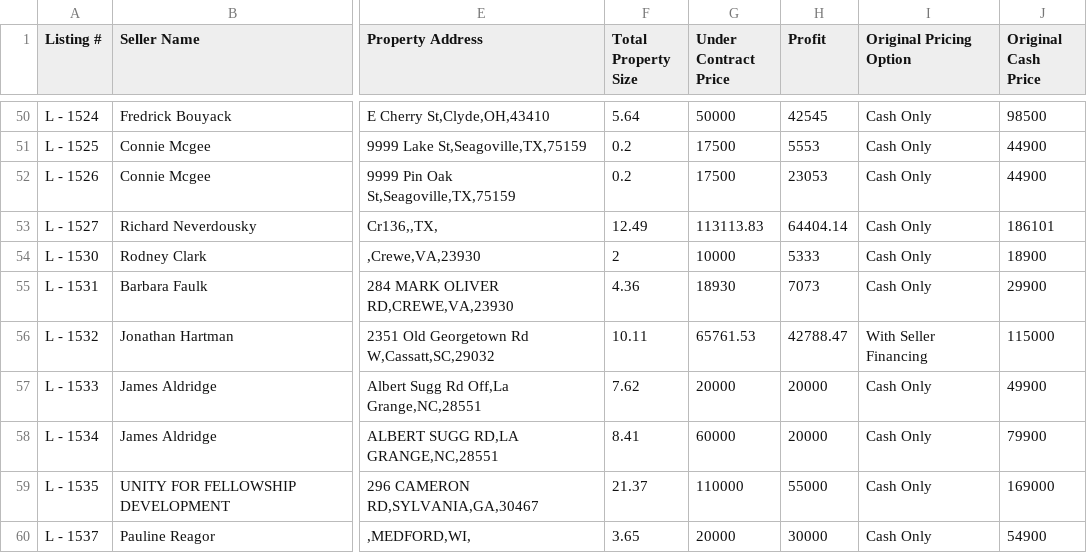
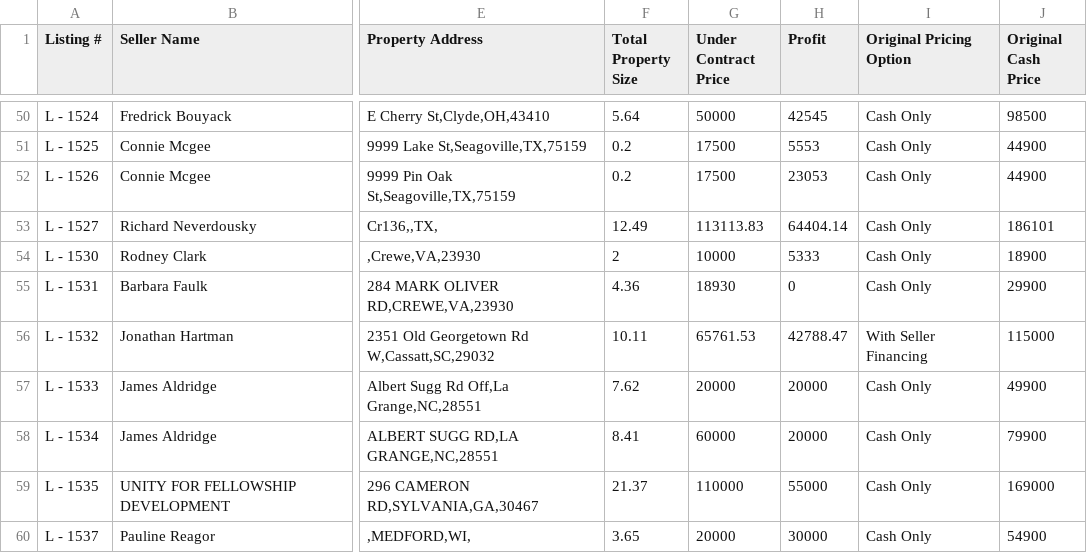
Before and after one commit to GoldSoilInc/Property-Card-Reports, a CSV file: data/price-drop-report.csv, drawn as a sheet; only a part is shown, gaps mark what is left out; the diff names each change by its address in the sheet, - before the commit and + after, or states it on an @@ line.

Commit message:
Update price-drop-report.csv from Google Sheets

```diff
--- a/data/price-drop-report.csv
+++ b/data/price-drop-report.csv
-H55 (Profit): 7073
+H55 (Profit): 0
```
